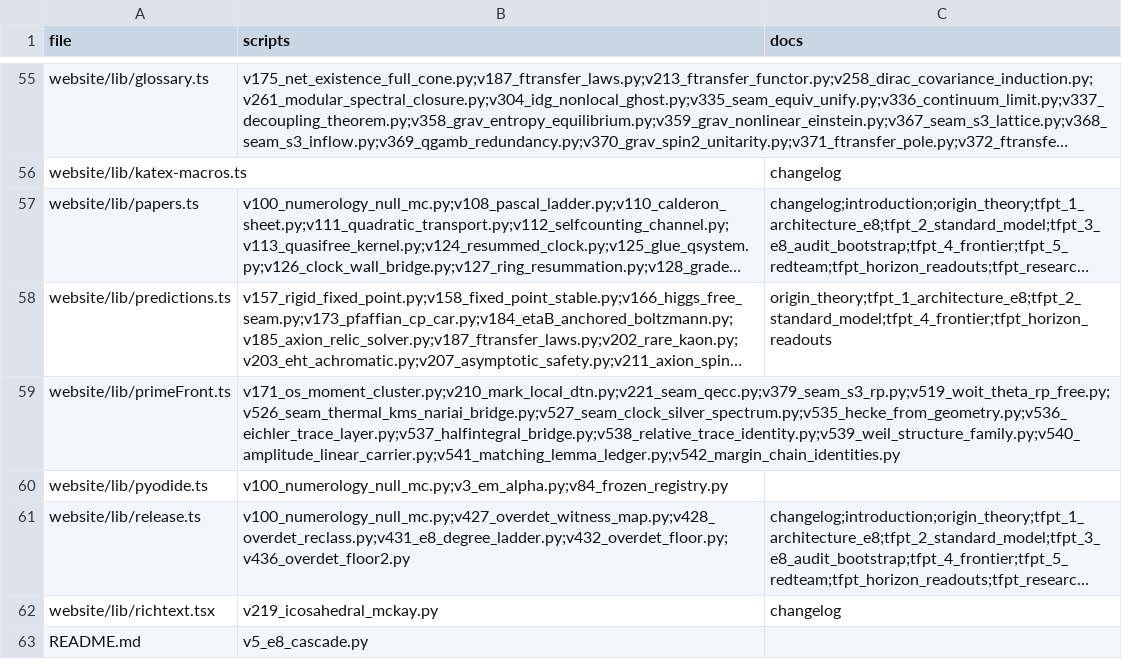
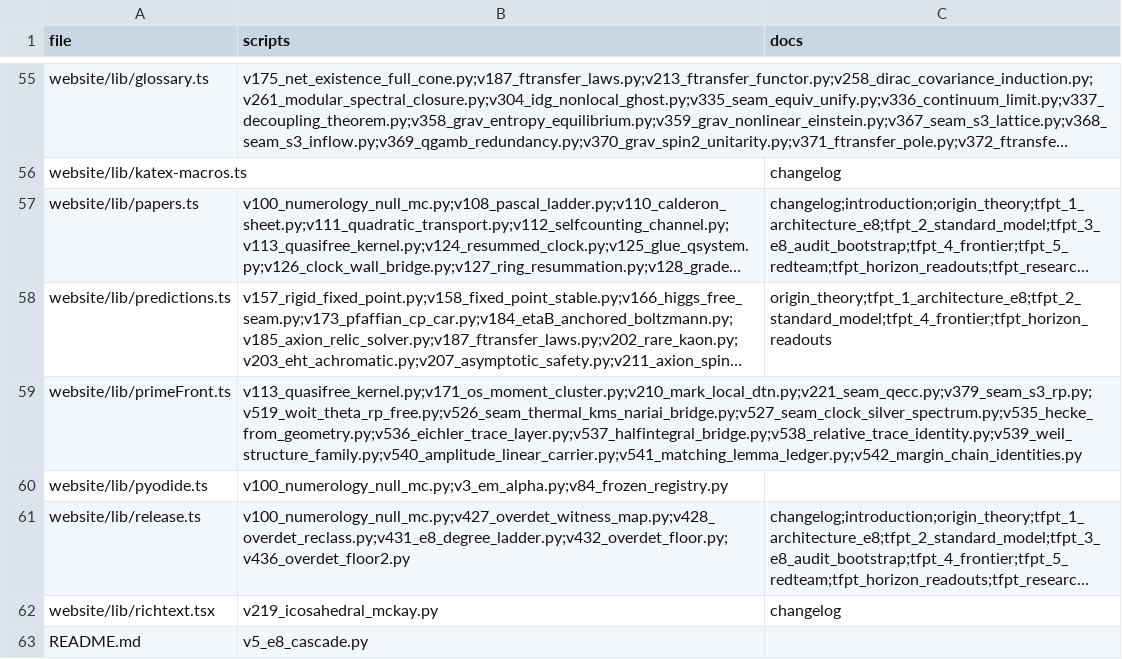
Before and after one commit to sthamann/TFPT, a CSV file: verification/website_map.csv, drawn as a sheet; only a part is shown, gaps mark what is left out; long unchanged cells end in …; the diff names each change by its address in the sheet, - before the commit and + after, or states it on an @@ line.

Commit message:
prime-front phase 2: T134 sign anatomy + T135 bounded seam state (PARTIAL / BOUNDED-STATE) + paper + diary + website sync
T134 (POLE.FREE.FLOOR, pole_free_floor_probe.py, 21/21) closes the existence
half of the pole-free floor -- every Cholesky pivot positive on 79/79 windows,
per-window Cholesky certificates throughout -- while all six cheap lower-bound
routes fail by SIGN, not size (nine decades of slack worthless to them). The
anatomy names the one surviving opening as an M-matrix question: the lumped
Stieltjes comparison S_B = S + L_Delta is definite by construction with
rho(Jacobi) < 1 on 900/900, and the whitening honestly corrects T131's
diagnosis (the comb dominates the pole in the norm; the rest is localisation).
Promotion list 9 -> 15, rest list five points.

T135 (COMB.COMPRESS, comb_compressibility_probe.py, 13/13) ports the T116
Riccati machinery verbatim to the seam DtN and finds the bounded faithful
state the Weil window provably lacks: m_cert = 12 from the pre-declared set,
error/margin falling out to h = 1e5, with the honest caveats stated (driver is
weight summability, value partly circular, QEC.SEAM.01 not advanced).

Diary entries (XVI)/(XVII), running totals Teile 11-135 / 3386 sandbox checks;
paper tfpt_prime_front updated (phase-2 section now T126-T135, two new
subsections, route table, updated keybox and probe index; T136 running);
website feed + status surfaces synced. Sandbox only; no ledger or marker
change; not RH evidence.

```diff
--- a/verification/website_map.csv
+++ b/verification/website_map.csv
-B59 (scripts): v171_os_moment_cluster.py;v210_mark_local_dtn.py;v221_seam_qecc.py;v379_seam_s3_rp.py;v519_woit_theta_rp_free.py;v526_seam_thermal_kms_nariai_bridge.py;v527_seam_clock_silver_spectrum.py;v535_hecke_from_geometry.py;v536_eichler_trace_layer.py;v537_halfintegral_bridge.py;v538_relative_trace_identity.py;v539_weil_structure_family.py;v540_amplitude_linear_carrier.py;v541_matching_lemma_ledger.py;v542_margin_chain_identities.py
+B59 (scripts): v113_quasifree_kernel.py;v171_os_moment_cluster.py;v210_mark_local_dtn.py;v221_seam_qecc.py;v379_seam_s3_rp.py;v519_woit_theta_rp_free.py;v526_seam_thermal_kms_nariai_bridge.py;v527_seam_clock_silver_spectrum.py;v535_hecke_from_geometry.py;v536_eichler_trace_layer.py;v537_halfintegral_bridge.py;v538_relative_trace_identity.py;v539_weil_structure_family.py;v540_amplitude_linear_carrier.py;v541_matching_lemma_ledger.py;v542_margin_chain_identities.py
```
Also changed, not shown: 11 other files.
